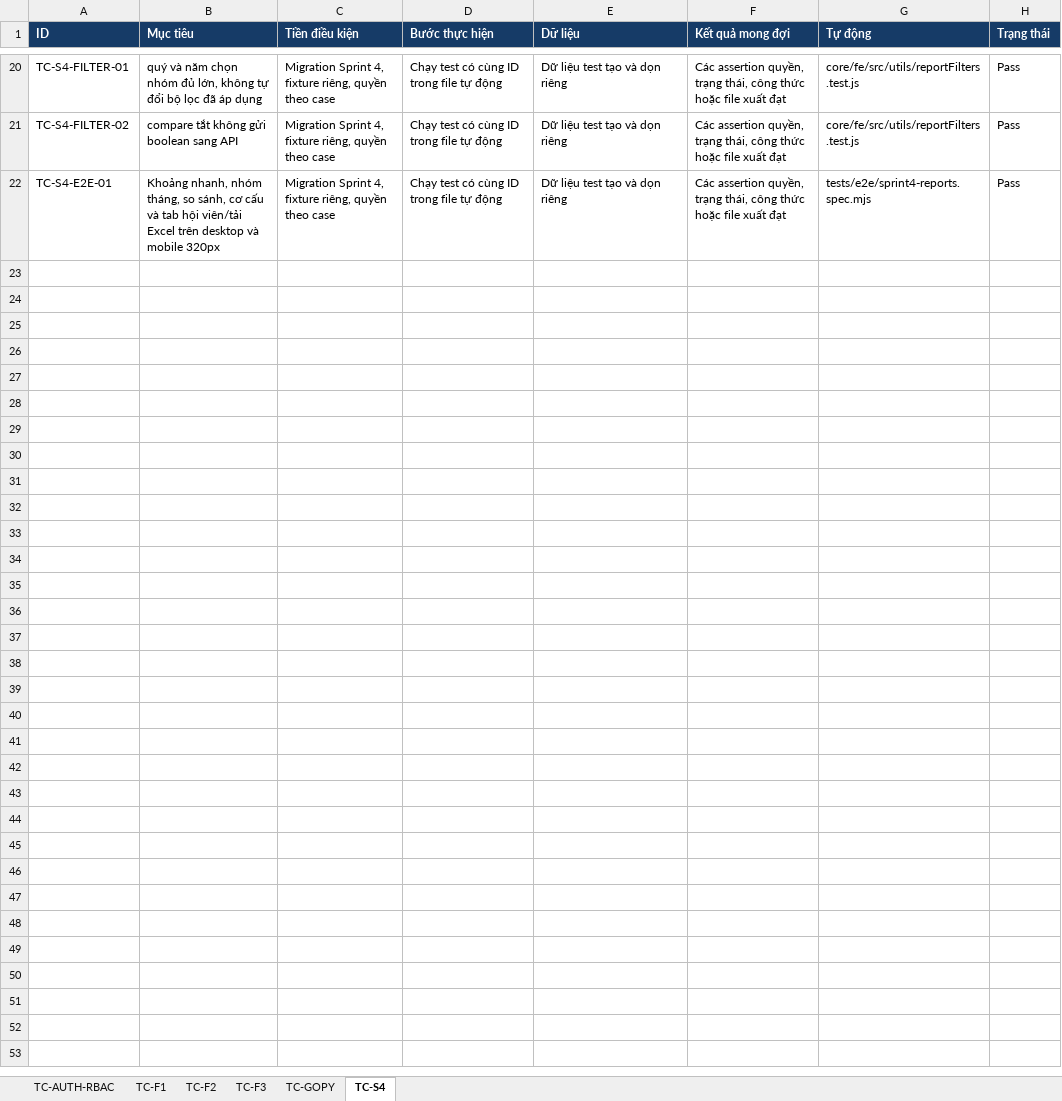
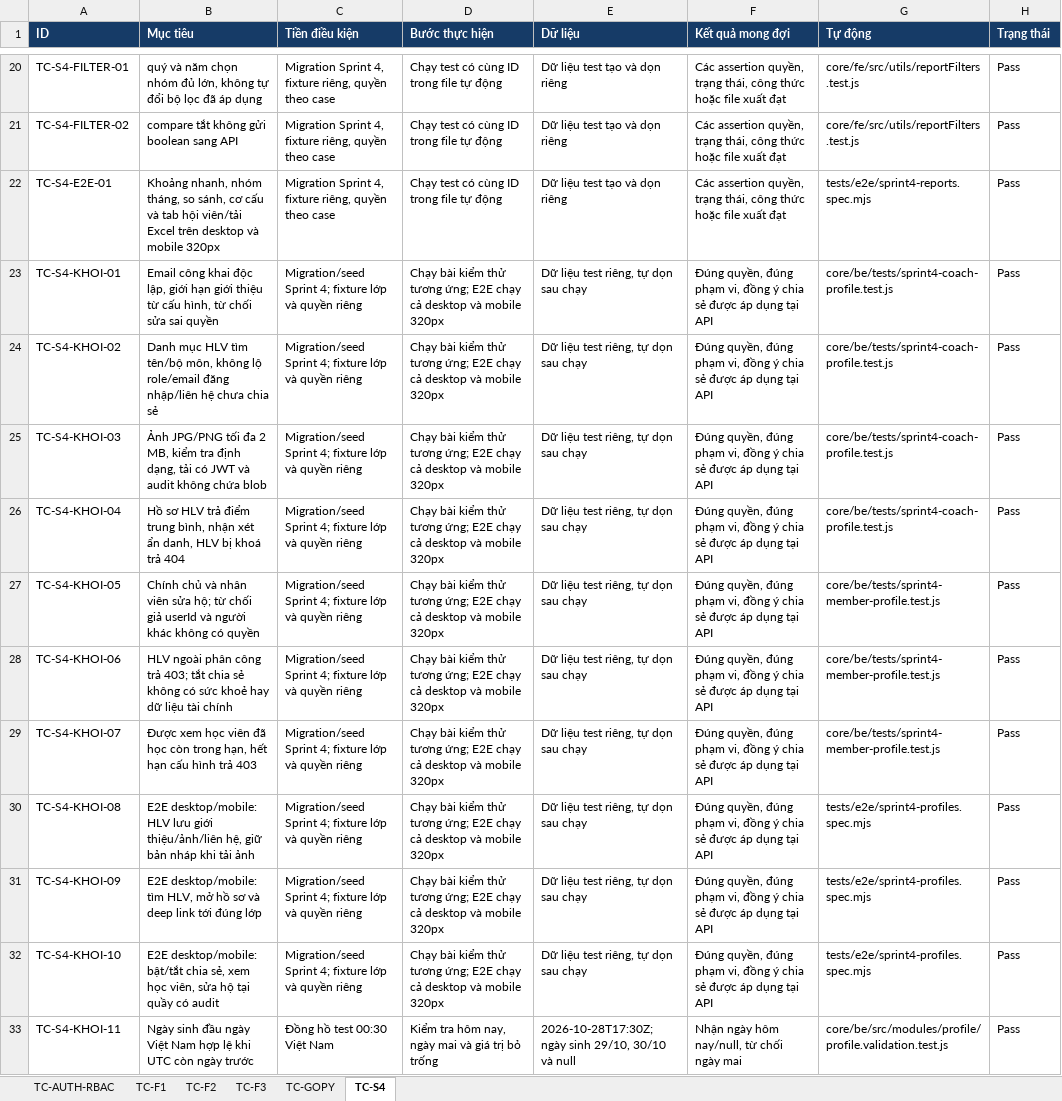
Before and after one commit to NhomHello/Sports-Center-Management-System, an Excel workbook: docs/kiem-thu/SWP391_TestCase.xlsx, sheet TC-S4, drawn as a sheet; only a part is shown, gaps mark what is left out; values as stored, in another font and other column widths than the file's, no borders; the diff names each change by its address in the sheet, - before the commit and + after, or states it on an @@ line.

Commit message:
docs(sprint4): deliver Khoi profile tasks and verification evidence

```diff
--- a/docs/kiem-thu/SWP391_TestCase.xlsx (sheet TC-S4)
+++ b/docs/kiem-thu/SWP391_TestCase.xlsx (sheet TC-S4)
+row 23: TC-S4-KHOI-01 | Email công khai độc lập, giới hạn giới thiệu từ cấu hình, từ chối sửa sai quyền | Migration/seed Sprint 4; fixture lớp và quyền riêng | Chạy bài kiểm thử tương ứng; E2E chạy cả desktop và mobile 320px | Dữ liệu test riêng, tự dọn sau chạy | Đúng quyền, đúng phạm vi, đồng ý chia sẻ được áp dụng tại API | core/be/tests/sprint4-coach-profile.test.js | Pass
+row 24: TC-S4-KHOI-02 | Danh mục HLV tìm tên/bộ môn, không lộ role/email đăng nhập/liên hệ chưa chia sẻ | Migration/seed Sprint 4; fixture lớp và quyền riêng | Chạy bài kiểm thử tương ứng; E2E chạy cả desktop và mobile 320px | Dữ liệu test riêng, tự dọn sau chạy | Đúng quyền, đúng phạm vi, đồng ý chia sẻ được áp dụng tại API | core/be/tests/sprint4-coach-profile.test.js | Pass
+row 25: TC-S4-KHOI-03 | Ảnh JPG/PNG tối đa 2 MB, kiểm tra định dạng, tải có JWT và audit không chứa blob | Migration/seed Sprint 4; fixture lớp và quyền riêng | Chạy bài kiểm thử tương ứng; E2E chạy cả desktop và mobile 320px | Dữ liệu test riêng, tự dọn sau chạy | Đúng quyền, đúng phạm vi, đồng ý chia sẻ được áp dụng tại API | core/be/tests/sprint4-coach-profile.test.js | Pass
+row 26: TC-S4-KHOI-04 | Hồ sơ HLV trả điểm trung bình, nhận xét ẩn danh, HLV bị khoá trả 404 | Migration/seed Sprint 4; fixture lớp và quyền riêng | Chạy bài kiểm thử tương ứng; E2E chạy cả desktop và mobile 320px | Dữ liệu test riêng, tự dọn sau chạy | Đúng quyền, đúng phạm vi, đồng ý chia sẻ được áp dụng tại API | core/be/tests/sprint4-coach-profile.test.js | Pass
+row 27: TC-S4-KHOI-05 | Chính chủ và nhân viên sửa hộ; từ chối giả userId và người khác không có quyền | Migration/seed Sprint 4; fixture lớp và quyền riêng | Chạy bài kiểm thử tương ứng; E2E chạy cả desktop và mobile 320px | Dữ liệu test riêng, tự dọn sau chạy | Đúng quyền, đúng phạm vi, đồng ý chia sẻ được áp dụng tại API | core/be/tests/sprint4-member-profile.test.js | Pass
+row 28: TC-S4-KHOI-06 | HLV ngoài phân công trả 403; tắt chia sẻ không có sức khoẻ hay dữ liệu tài chính | Migration/seed Sprint 4; fixture lớp và quyền riêng | Chạy bài kiểm thử tương ứng; E2E chạy cả desktop và mobile 320px | Dữ liệu test riêng, tự dọn sau chạy | Đúng quyền, đúng phạm vi, đồng ý chia sẻ được áp dụng tại API | core/be/tests/sprint4-member-profile.test.js | Pass
+row 29: TC-S4-KHOI-07 | Được xem học viên đã học còn trong hạn, hết hạn cấu hình trả 403 | Migration/seed Sprint 4; fixture lớp và quyền riêng | Chạy bài kiểm thử tương ứng; E2E chạy cả desktop và mobile 320px | Dữ liệu test riêng, tự dọn sau chạy | Đúng quyền, đúng phạm vi, đồng ý chia sẻ được áp dụng tại API | core/be/tests/sprint4-member-profile.test.js | Pass
+row 30: TC-S4-KHOI-08 | E2E desktop/mobile: HLV lưu giới thiệu/ảnh/liên hệ, giữ bản nháp khi tải ảnh | Migration/seed Sprint 4; fixture lớp và quyền riêng | Chạy bài kiểm thử tương ứng; E2E chạy cả desktop và mobile 320px | Dữ liệu test riêng, tự dọn sau chạy | Đúng quyền, đúng phạm vi, đồng ý chia sẻ được áp dụng tại API | tests/e2e/sprint4-profiles.spec.mjs | Pass
+row 31: TC-S4-KHOI-09 | E2E desktop/mobile: tìm HLV, mở hồ sơ và deep link tới đúng lớp | Migration/seed Sprint 4; fixture lớp và quyền riêng | Chạy bài kiểm thử tương ứng; E2E chạy cả desktop và mobile 320px | Dữ liệu test riêng, tự dọn sau chạy | Đúng quyền, đúng phạm vi, đồng ý chia sẻ được áp dụng tại API | tests/e2e/sprint4-profiles.spec.mjs | Pass
+row 32: TC-S4-KHOI-10 | E2E desktop/mobile: bật/tắt chia sẻ, xem học viên, sửa hộ tại quầy có audit | Migration/seed Sprint 4; fixture lớp và quyền riêng | Chạy bài kiểm thử tương ứng; E2E chạy cả desktop và mobile 320px | Dữ liệu test riêng, tự dọn sau chạy | Đúng quyền, đúng phạm vi, đồng ý chia sẻ được áp dụng tại API | tests/e2e/sprint4-profiles.spec.mjs | Pass
+row 33: TC-S4-KHOI-11 | Ngày sinh đầu ngày Việt Nam hợp lệ khi UTC còn ngày trước | Đồng hồ test 00:30 Việt Nam | Kiểm tra hôm nay, ngày mai và giá trị bỏ trống | 2026-10-28T17:30Z; ngày sinh 29/10, 30/10 và null | Nhận ngày hôm nay/null, từ chối ngày mai | core/be/src/modules/profile/profile.validation.test.js | Pass
```
Also changed, not shown: docs/ke-hoach/SWP391_TaskSheet_Sprint4.xlsx, 3 other files.
